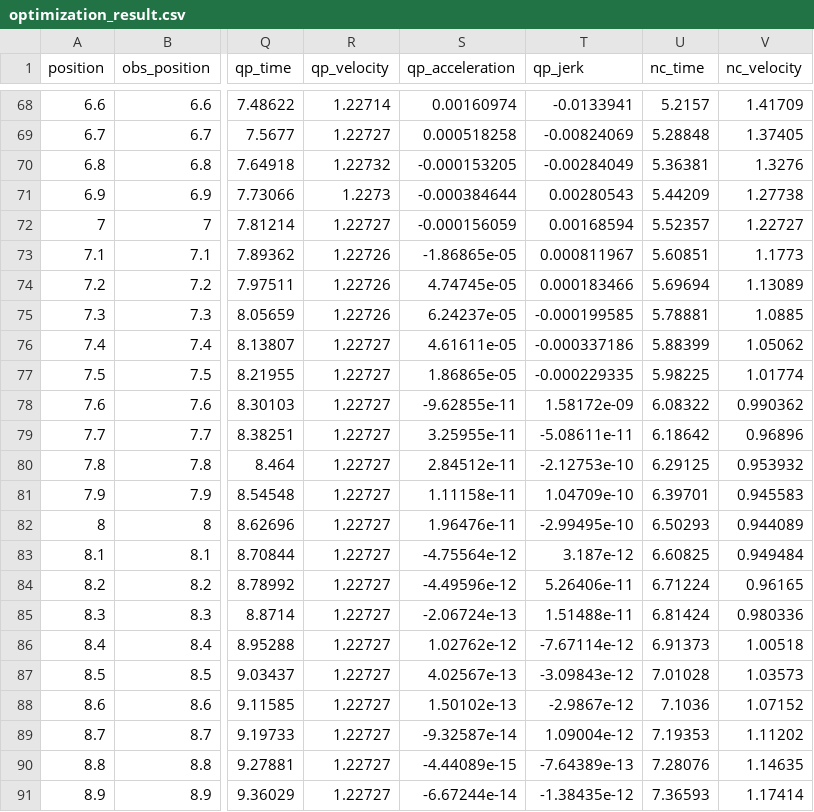
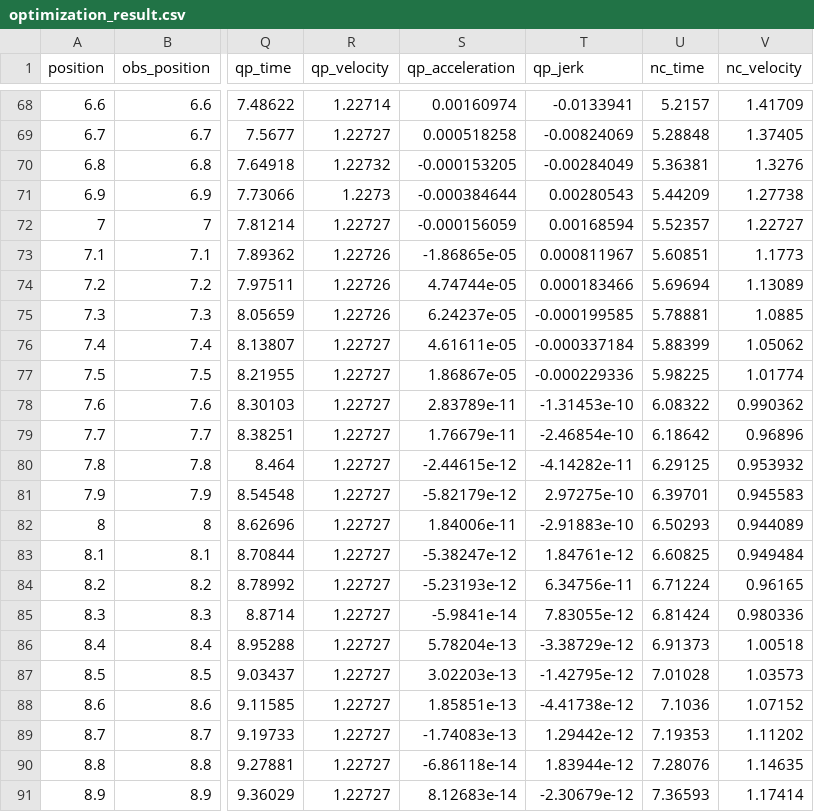
Before and after one commit to pflab-ut/jerk_optimal_velocity_planning, a CSV file: result/optimization_result.csv, drawn as a sheet; only a part is shown, gaps mark what is left out; the diff covers the shown part only; the diff names each change by its address in the sheet, - before the commit and + after, or states it on an @@ line.

```diff
--- a/result/optimization_result.csv
+++ b/result/optimization_result.csv
-S74 (qp_acceleration): 4.74745e-05
+S74 (qp_acceleration): 4.74744e-05
-T76 (qp_jerk): -0.000337186
+T76 (qp_jerk): -0.000337184
-S77 (qp_acceleration): 1.86865e-05
+S77 (qp_acceleration): 1.86867e-05
-T77 (qp_jerk): -0.000229335
+T77 (qp_jerk): -0.000229336
-S78 (qp_acceleration): -9.62855e-11
+S78 (qp_acceleration): 2.83789e-11
-T78 (qp_jerk): 1.58172e-09
+T78 (qp_jerk): -1.31453e-10
-S79 (qp_acceleration): 3.25955e-11
+S79 (qp_acceleration): 1.76679e-11
-T79 (qp_jerk): -5.08611e-11
+T79 (qp_jerk): -2.46854e-10
-S80 (qp_acceleration): 2.84512e-11
+S80 (qp_acceleration): -2.44615e-12
-T80 (qp_jerk): -2.12753e-10
+T80 (qp_jerk): -4.14282e-11
-S81 (qp_acceleration): 1.11158e-11
+S81 (qp_acceleration): -5.82179e-12
-T81 (qp_jerk): 1.04709e-10
+T81 (qp_jerk): 2.97275e-10
-S82 (qp_acceleration): 1.96476e-11
+S82 (qp_acceleration): 1.84006e-11
-T82 (qp_jerk): -2.99495e-10
+T82 (qp_jerk): -2.91883e-10
-S83 (qp_acceleration): -4.75564e-12
+S83 (qp_acceleration): -5.38247e-12
-T83 (qp_jerk): 3.187e-12
+T83 (qp_jerk): 1.84761e-12
-S84 (qp_acceleration): -4.49596e-12
+S84 (qp_acceleration): -5.23193e-12
-T84 (qp_jerk): 5.26406e-11
+T84 (qp_jerk): 6.34756e-11
-S85 (qp_acceleration): -2.06724e-13
+S85 (qp_acceleration): -5.9841e-14
-T85 (qp_jerk): 1.51488e-11
+T85 (qp_jerk): 7.83055e-12
-S86 (qp_acceleration): 1.02762e-12
+S86 (qp_acceleration): 5.78204e-13
-T86 (qp_jerk): -7.67114e-12
+T86 (qp_jerk): -3.38729e-12
-S87 (qp_acceleration): 4.02567e-13
+S87 (qp_acceleration): 3.02203e-13
-T87 (qp_jerk): -3.09843e-12
+T87 (qp_jerk): -1.42795e-12
-S88 (qp_acceleration): 1.50102e-13
+S88 (qp_acceleration): 1.85851e-13
-T88 (qp_jerk): -2.9867e-12
+T88 (qp_jerk): -4.41738e-12
-S89 (qp_acceleration): -9.32587e-14
+S89 (qp_acceleration): -1.74083e-13
-T89 (qp_jerk): 1.09004e-12
+T89 (qp_jerk): 1.29442e-12
-S90 (qp_acceleration): -4.44089e-15
+S90 (qp_acceleration): -6.86118e-14
-T90 (qp_jerk): -7.64389e-13
+T90 (qp_jerk): 1.83944e-12
-S91 (qp_acceleration): -6.67244e-14
+S91 (qp_acceleration): 8.12683e-14
-T91 (qp_jerk): -1.38435e-12
+T91 (qp_jerk): -2.30679e-12
```
Also changed, not shown: 90 edited cells elsewhere in this file, result/obs.csv, 2 other files.
